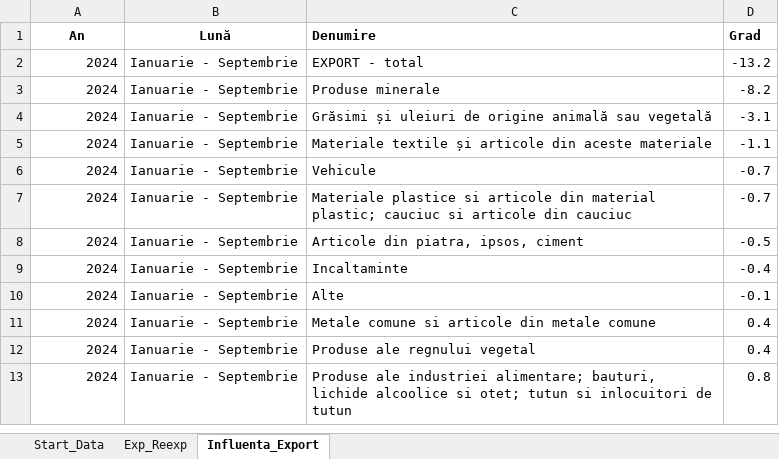
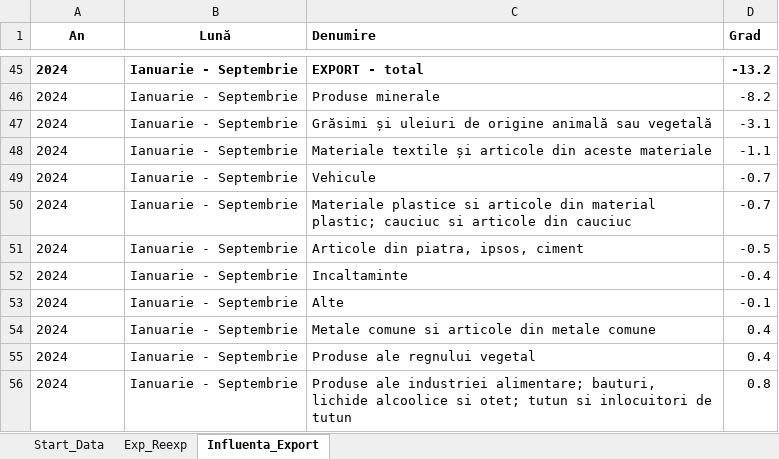
Before and after one commit to DanL1L/FrameworkData, an Excel workbook: data/Data.xlsx, sheet Influenta_Export, drawn as a sheet; only a part is shown, gaps mark what is left out; values as stored, in another font and other column widths than the file's, no borders; addresses are those after the commit; the diff covers the shown part only; the diff names each change by its address in the sheet, - before the commit and + after, or states it on an @@ line.

```diff
--- a/data/Data.xlsx (sheet Influenta_Export)
+++ b/data/Data.xlsx (sheet Influenta_Export)
-A45:A56 alignment: right
+A45:A56 alignment: left
-A45:D45 bold: off
+A45:D45 bold: on
```
Also changed, not shown: 43 added rows elsewhere in this sheet, sheet Start_Data, sheet Exp_Reexp.
